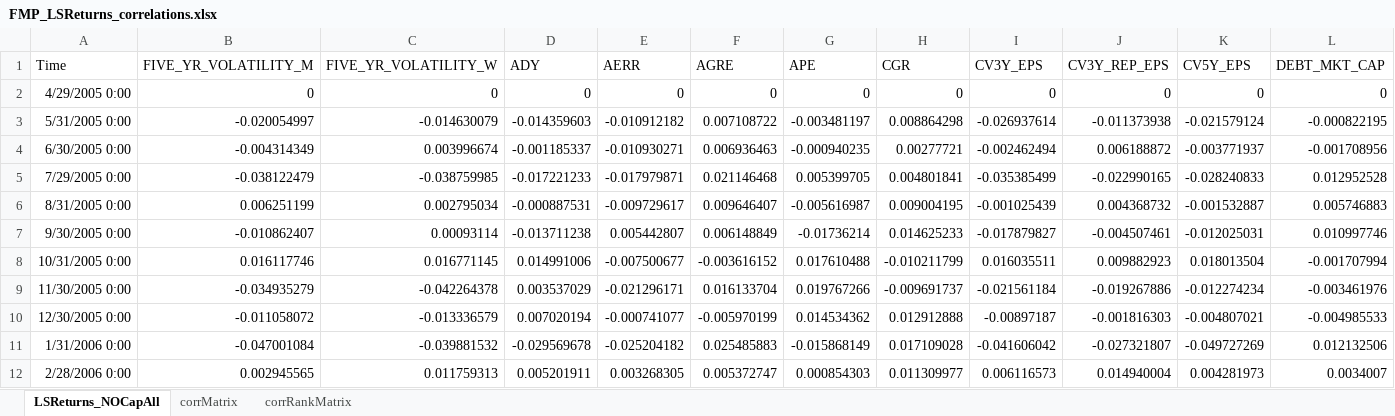
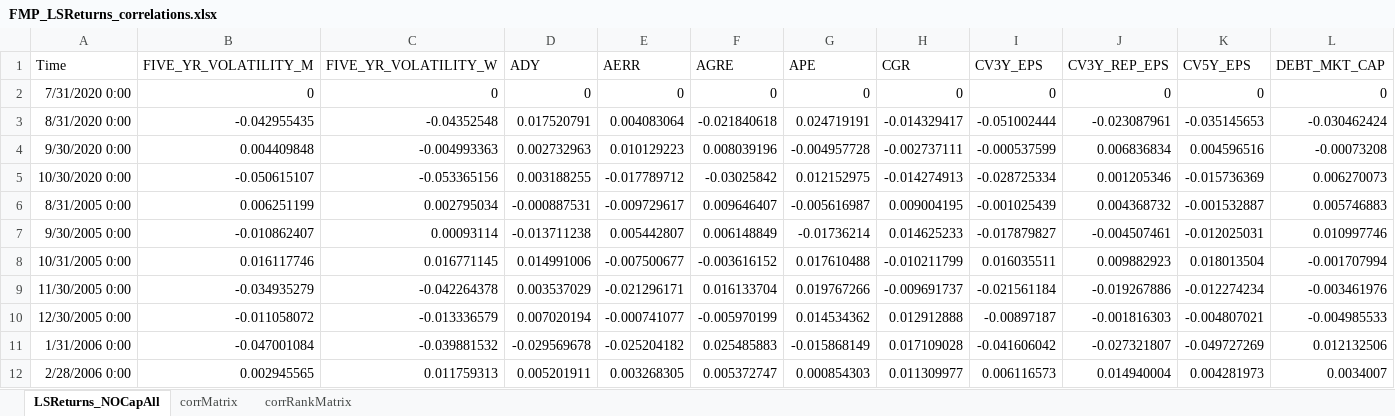
Before and after one commit to andreamartinelli1974/PrimoRepository, an Excel workbook: EFI/CODE/output/FMP/FMP_LSReturns_correlations.xlsx, sheet LSReturns_NOCapAll, drawn as a sheet; only a part is shown; values as stored, in another font and other column widths than the file's, no borders; removed rows and columns are numbered as before the commit, all else as after; rows hold the shown columns only; the diff names each change by its address in the sheet, - before the commit and + after, or states it on an @@ line.

```diff
--- a/EFI/CODE/output/FMP/FMP_LSReturns_correlations.xlsx (sheet LSReturns_NOCapAll)
+++ b/EFI/CODE/output/FMP/FMP_LSReturns_correlations.xlsx (sheet LSReturns_NOCapAll)
-A2 (Time): 4/29/2005 0:00
+A2 (Time): 7/31/2020 0:00
-row 3: 5/31/2005 0:00 | -0.020054997 | -0.014630079 | -0.014359603 | -0.010912182 | 0.007108722 | -0.003481197 | 0.008864298 | -0.026937614 | -0.011373938 | -0.021579124 | -0.000822195
-row 4: 6/30/2005 0:00 | -0.004314349 | 0.003996674 | -0.001185337 | -0.010930271 | 0.006936463 | -0.000940235 | 0.00277721 | -0.002462494 | 0.006188872 | -0.003771937 | -0.001708956
-row 5: 7/29/2005 0:00 | -0.038122479 | -0.038759985 | -0.017221233 | -0.017979871 | 0.021146468 | 0.005399705 | 0.004801841 | -0.035385499 | -0.022990165 | -0.028240833 | 0.012952528
+row 3: 8/31/2020 0:00 | -0.042955435 | -0.04352548 | 0.017520791 | 0.004083064 | -0.021840618 | 0.024719191 | -0.014329417 | -0.051002444 | -0.023087961 | -0.035145653 | -0.030462424
+row 4: 9/30/2020 0:00 | 0.004409848 | -0.004993363 | 0.002732963 | 0.010129223 | 0.008039196 | -0.004957728 | -0.002737111 | -0.000537599 | 0.006836834 | 0.004596516 | -0.00073208
+row 5: 10/30/2020 0:00 | -0.050615107 | -0.053365156 | 0.003188255 | -0.017789712 | -0.03025842 | 0.012152975 | -0.014274913 | -0.028725334 | 0.001205346 | -0.015736369 | 0.006270073
```
Also changed, not shown: sheet corrRankMatrix, sheet corrMatrix, EFI/CODE/input/bmk.xlsx, EFI/CODE/output/FMP/AllStocksFactorRankingTable_Digital_20200930.xlsx, 16 other files.
